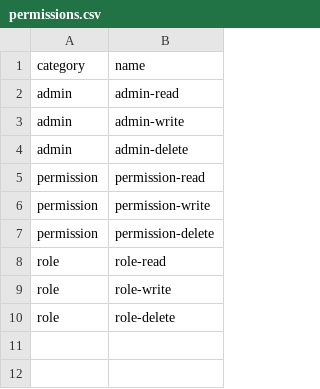
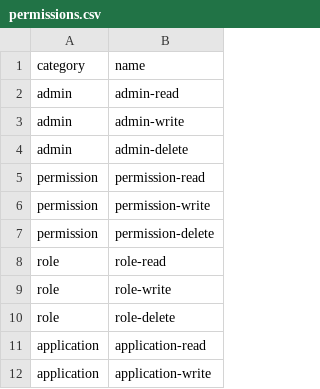
Before and after one commit to hadziqmtqn/ppdb, a CSV file: database/import/permissions.csv, drawn as a sheet; the diff names each change by its address in the sheet, - before the commit and + after, or states it on an @@ line.

```diff
--- a/database/import/permissions.csv
+++ b/database/import/permissions.csv
+row 11: application | application-read
+row 12: application | application-write
```
Also changed, not shown: 16 other files.
